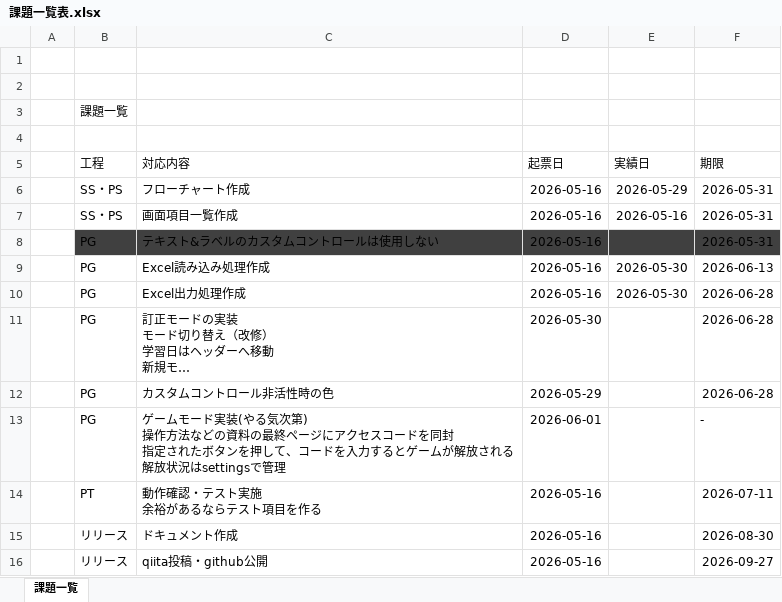
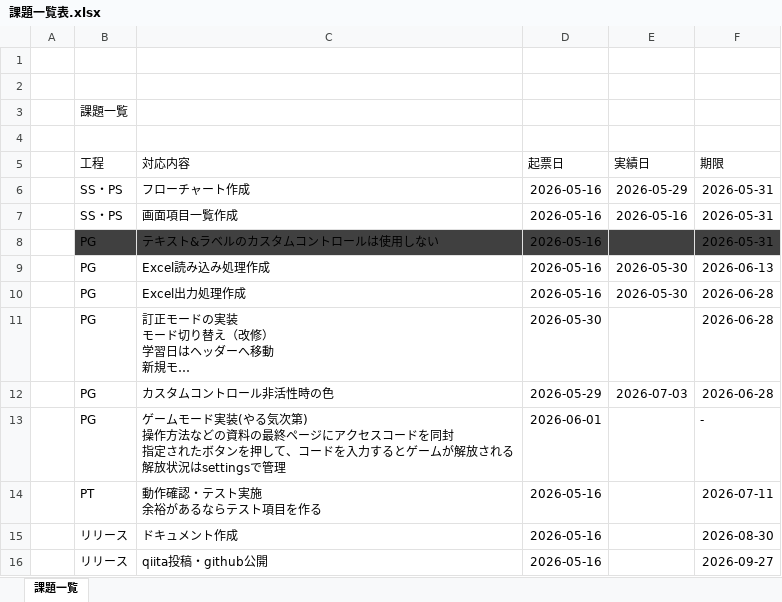
Before and after one commit to Yzumi158pri/StudyLogger, an Excel workbook: Document/課題一覧表.xlsx, sheet 課題一覧, drawn as a sheet; long unchanged cells end in …; values as stored, in another font and other column widths than the file's, no borders; table styles not drawn; the diff names each change by its address in the sheet, - before the commit and + after, or states it on an @@ line.

Commit message:
7/3作業分更新

```diff
--- a/Document/課題一覧表.xlsx (sheet 課題一覧)
+++ b/Document/課題一覧表.xlsx (sheet 課題一覧)
-E12 (実績日): (empty)
+E12 (実績日): 2026-07-03
```
